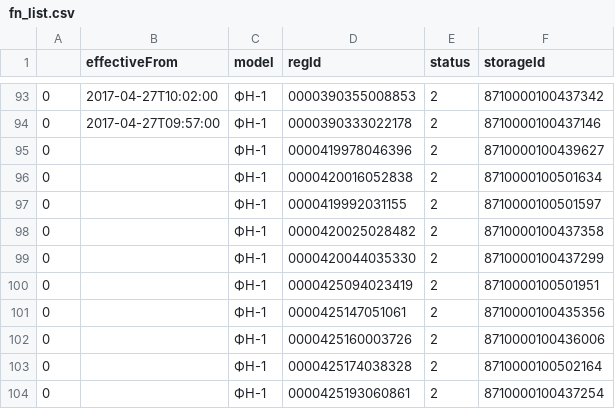
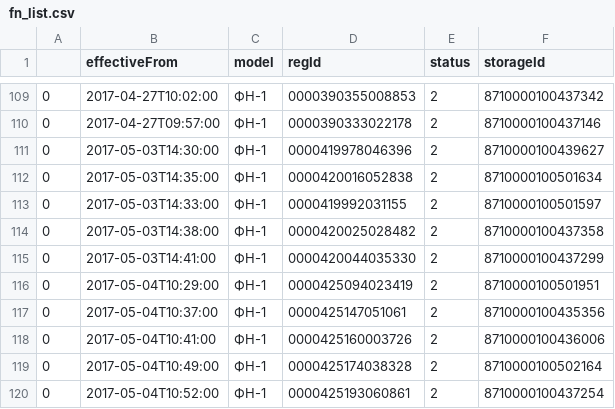
Before and after one commit to avalok11/amreports, a CSV file: OFD/fn_list.csv, drawn as a sheet; only a part is shown, gaps mark what is left out; the diff covers the shown part only.

```diff
--- a/OFD/fn_list.csv
+++ b/OFD/fn_list.csv
@@ -94,11 +110,11 @@
 0;2017-04-27T09:57:00;ФН-1;0000390333022178;2;8710000100437146
-0;;ФН-1;0000419978046396;2;8710000100439627
-0;;ФН-1;0000420016052838;2;8710000100501634
-0;;ФН-1;0000419992031155;2;8710000100501597
-0;;ФН-1;0000420025028482;2;8710000100437358
-0;;ФН-1;0000420044035330;2;8710000100437299
-0;;ФН-1;0000425094023419;2;8710000100501951
-0;;ФН-1;0000425147051061;2;8710000100435356
-0;;ФН-1;0000425160003726;2;8710000100436006
-0;;ФН-1;0000425174038328;2;8710000100502164
-0;;ФН-1;0000425193060861;2;8710000100437254
+0;2017-05-03T14:30:00;ФН-1;0000419978046396;2;8710000100439627
+0;2017-05-03T14:35:00;ФН-1;0000420016052838;2;8710000100501634
+0;2017-05-03T14:33:00;ФН-1;0000419992031155;2;8710000100501597
+0;2017-05-03T14:38:00;ФН-1;0000420025028482;2;8710000100437358
+0;2017-05-03T14:41:00;ФН-1;0000420044035330;2;8710000100437299
+0;2017-05-04T10:29:00;ФН-1;0000425094023419;2;8710000100501951
+0;2017-05-04T10:37:00;ФН-1;0000425147051061;2;8710000100435356
+0;2017-05-04T10:41:00;ФН-1;0000425160003726;2;8710000100436006
+0;2017-05-04T10:49:00;ФН-1;0000425174038328;2;8710000100502164
+0;2017-05-04T10:52:00;ФН-1;0000425193060861;2;8710000100437254
```
Also changed, not shown: 16 added rows and 1 edited cell elsewhere in this file, OFD/df.csv, OFD/full_list.csv, 11 other files.
